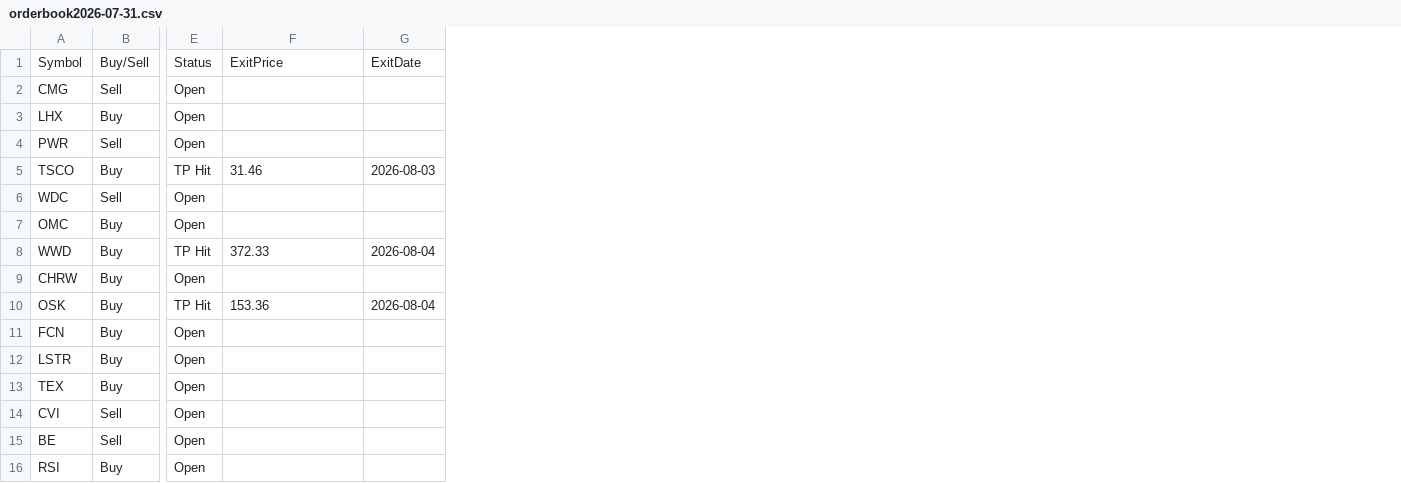
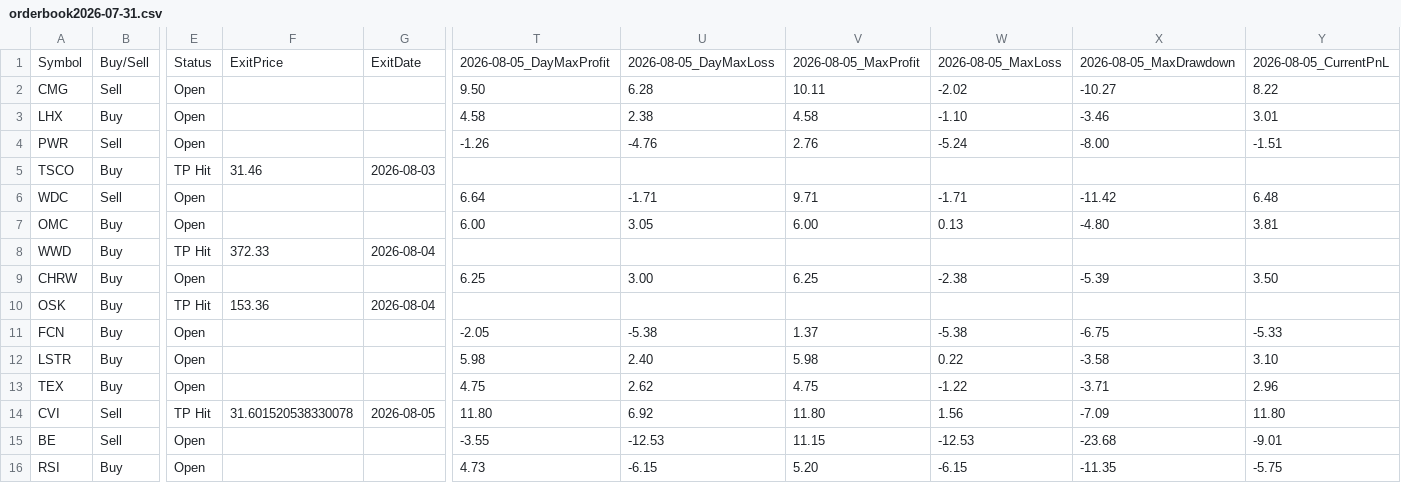
Before and after one commit to Ameenrehman/csv-website, a CSV file: orderbook/orderbook2026-07-31.csv, drawn as a sheet; only a part is shown, gaps mark what is left out; the diff names each change by its address in the sheet, - before the commit and + after, or states it on an @@ line.

```diff
--- a/orderbook/orderbook2026-07-31.csv
+++ b/orderbook/orderbook2026-07-31.csv
+column T, rows 1-16: 2026-08-05_DayMaxProfit | 9.50 | 4.58 | -1.26 |  | 6.64 | 6.00 |  | 6.25 |  | -2.05 | 5.98 | 4.75 | 11.80 | -3.55 | 4.73
+column U, rows 1-16: 2026-08-05_DayMaxLoss | 6.28 | 2.38 | -4.76 |  | -1.71 | 3.05 |  | 3.00 |  | -5.38 | 2.40 | 2.62 | 6.92 | -12.53 | -6.15
+column V, rows 1-16: 2026-08-05_MaxProfit | 10.11 | 4.58 | 2.76 |  | 9.71 | 6.00 |  | 6.25 |  | 1.37 | 5.98 | 4.75 | 11.80 | 11.15 | 5.20
+column W, rows 1-16: 2026-08-05_MaxLoss | -2.02 | -1.10 | -5.24 |  | -1.71 | 0.13 |  | -2.38 |  | -5.38 | 0.22 | -1.22 | 1.56 | -12.53 | -6.15
+column X, rows 1-16: 2026-08-05_MaxDrawdown | -10.27 | -3.46 | -8.00 |  | -11.42 | -4.80 |  | -5.39 |  | -6.75 | -3.58 | -3.71 | -7.09 | -23.68 | -11.35
+column Y, rows 1-16: 2026-08-05_CurrentPnL | 8.22 | 3.01 | -1.51 |  | 6.48 | 3.81 |  | 3.50 |  | -5.33 | 3.10 | 2.96 | 11.80 | -9.01 | -5.75
-E14: Open
+E14: TP Hit
-F14: (empty)
+F14: 31.601520538330078
-G14: (empty)
+G14: 2026-08-05
```
Also changed, not shown: orderbook/orderbook2026-06-10.csv, orderbook/orderbook2026-07-08.csv, 49 other files.
